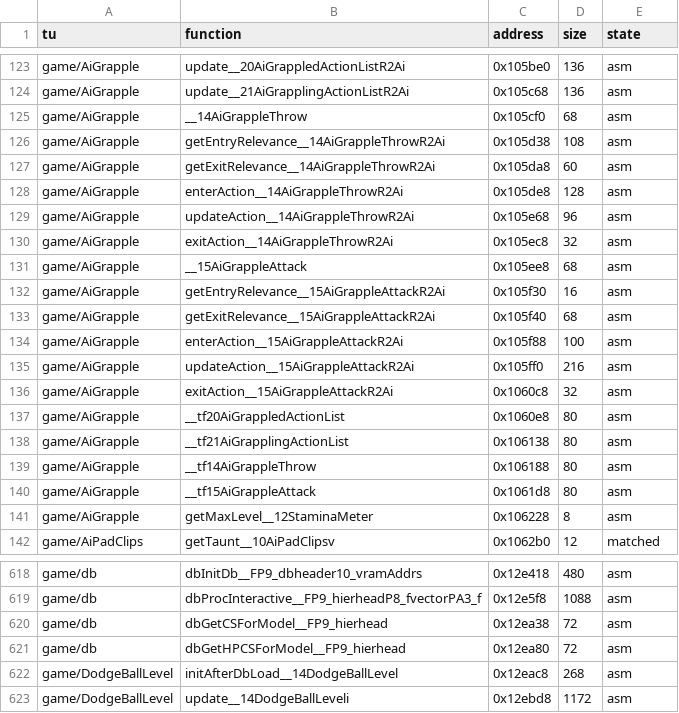
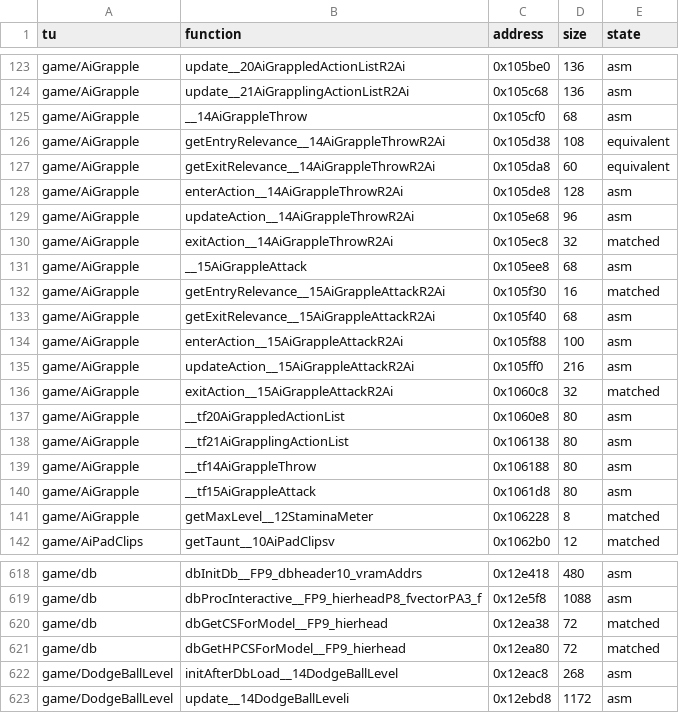
Before and after one commit to LostTwilightG/War_of_the_Monsters_recomp, a CSV file: config/status.csv, drawn as a sheet; only a part is shown, gaps mark what is left out.

```diff
--- a/config/status.csv
+++ b/config/status.csv
@@ -125,9 +125,9 @@ game/AiGrapple,update__21AiGrapplingActionListR2Ai,0x105c68,136,asm
 game/AiGrapple,__14AiGrappleThrow,0x105cf0,68,asm
-game/AiGrapple,getEntryRelevance__14AiGrappleThrowR2Ai,0x105d38,108,asm
-game/AiGrapple,getExitRelevance__14AiGrappleThrowR2Ai,0x105da8,60,asm
+game/AiGrapple,getEntryRelevance__14AiGrappleThrowR2Ai,0x105d38,108,equivalent
+game/AiGrapple,getExitRelevance__14AiGrappleThrowR2Ai,0x105da8,60,equivalent
 game/AiGrapple,enterAction__14AiGrappleThrowR2Ai,0x105de8,128,asm
 game/AiGrapple,updateAction__14AiGrappleThrowR2Ai,0x105e68,96,asm
-game/AiGrapple,exitAction__14AiGrappleThrowR2Ai,0x105ec8,32,asm
+game/AiGrapple,exitAction__14AiGrappleThrowR2Ai,0x105ec8,32,matched
 game/AiGrapple,__15AiGrappleAttack,0x105ee8,68,asm
-game/AiGrapple,getEntryRelevance__15AiGrappleAttackR2Ai,0x105f30,16,asm
+game/AiGrapple,getEntryRelevance__15AiGrappleAttackR2Ai,0x105f30,16,matched
 game/AiGrapple,getExitRelevance__15AiGrappleAttackR2Ai,0x105f40,68,asm
@@ -135,3 +135,3 @@ game/AiGrapple,enterAction__15AiGrappleAttackR2Ai,0x105f88,100,asm
 game/AiGrapple,updateAction__15AiGrappleAttackR2Ai,0x105ff0,216,asm
-game/AiGrapple,exitAction__15AiGrappleAttackR2Ai,0x1060c8,32,asm
+game/AiGrapple,exitAction__15AiGrappleAttackR2Ai,0x1060c8,32,matched
 game/AiGrapple,__tf20AiGrappledActionList,0x1060e8,80,asm
@@ -140,3 +140,3 @@ game/AiGrapple,__tf14AiGrappleThrow,0x106188,80,asm
 game/AiGrapple,__tf15AiGrappleAttack,0x1061d8,80,asm
-game/AiGrapple,getMaxLevel__12StaminaMeter,0x106228,8,asm
+game/AiGrapple,getMaxLevel__12StaminaMeter,0x106228,8,matched
 game/AiPadClips,getTaunt__10AiPadClipsv,0x1062b0,12,matched
@@ -619,4 +619,4 @@ game/db,dbInitDb__FP9_dbheader10_vramAddrs,0x12e418,480,asm
 game/db,dbProcInteractive__FP9_hierheadP8_fvectorPA3_f,0x12e5f8,1088,asm
-game/db,dbGetCSForModel__FP9_hierhead,0x12ea38,72,asm
-game/db,dbGetHPCSForModel__FP9_hierhead,0x12ea80,72,asm
+game/db,dbGetCSForModel__FP9_hierhead,0x12ea38,72,matched
+game/db,dbGetHPCSForModel__FP9_hierhead,0x12ea80,72,matched
 game/DodgeBallLevel,initAfterDbLoad__14DodgeBallLevel,0x12eac8,268,asm
```
Also changed, not shown: 1 other file.
